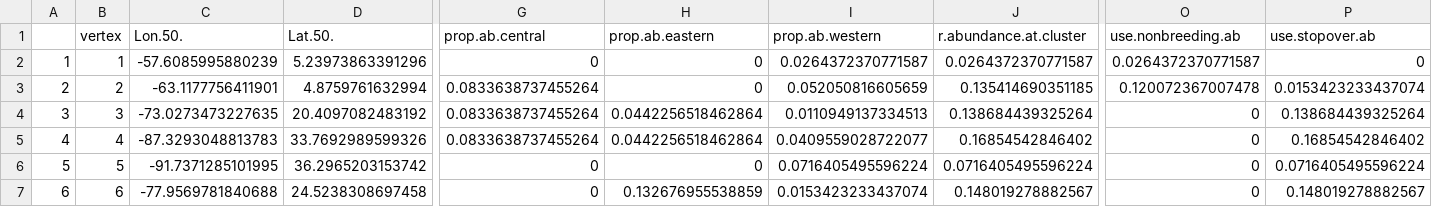
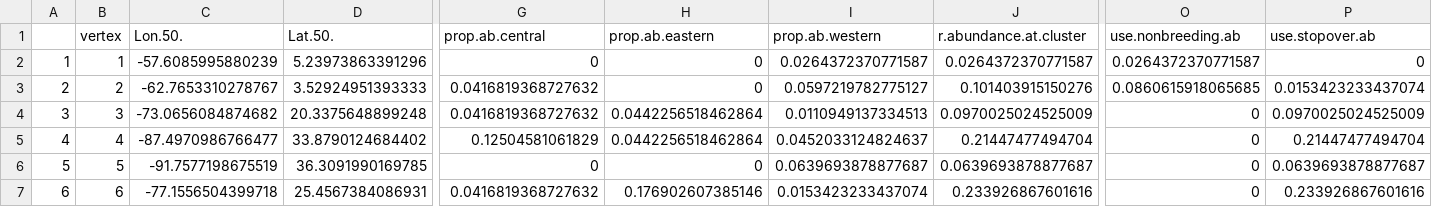
Before and after one commit to Pjefferyi/Blackpoll_Warbler_migration_network_Git, a CSV file: Network_construction/Spring.node.metadata.csv, drawn as a sheet; only a part is shown, gaps mark what is left out; the diff covers the shown part only; the diff names each change by its address in the sheet, - before the commit and + after, or states it on an @@ line.

```diff
--- a/Network_construction/Spring.node.metadata.csv
+++ b/Network_construction/Spring.node.metadata.csv
-C3 (Lon.50.): -63.1177756411901
+C3 (Lon.50.): -62.7653310278767
-D3 (Lat.50.): 4.8759761632994
+D3 (Lat.50.): 3.52924951393333
-G3:G4 (prop.ab.central): 0.0833638737455264
+G3:G4 (prop.ab.central): 0.0416819368727632
-I3 (prop.ab.western): 0.052050816605659
+I3 (prop.ab.western): 0.0597219782775127
-J3 (r.abundance.at.cluster): 0.135414690351185
+J3 (r.abundance.at.cluster): 0.101403915150276
-O3 (use.nonbreeding.ab): 0.120072367007478
+O3 (use.nonbreeding.ab): 0.0860615918065685
-C4 (Lon.50.): -73.0273473227635
+C4 (Lon.50.): -73.0656084874682
-D4 (Lat.50.): 20.4097082483192
+D4 (Lat.50.): 20.3375648899248
-J4 (r.abundance.at.cluster): 0.138684439325264
+J4 (r.abundance.at.cluster): 0.0970025024525009
-P4 (use.stopover.ab): 0.138684439325264
+P4 (use.stopover.ab): 0.0970025024525009
-C5 (Lon.50.): -87.3293048813783
+C5 (Lon.50.): -87.4970986766477
-D5 (Lat.50.): 33.7692989599326
+D5 (Lat.50.): 33.8790124684402
-G5 (prop.ab.central): 0.0833638737455264
+G5 (prop.ab.central): 0.12504581061829
-I5 (prop.ab.western): 0.0409559028722077
+I5 (prop.ab.western): 0.0452033124824637
-J5 (r.abundance.at.cluster): 0.16854542846402
+J5 (r.abundance.at.cluster): 0.21447477494704
-P5 (use.stopover.ab): 0.16854542846402
+P5 (use.stopover.ab): 0.21447477494704
-C6 (Lon.50.): -91.7371285101995
+C6 (Lon.50.): -91.7577198675519
-D6 (Lat.50.): 36.2965203153742
+D6 (Lat.50.): 36.3091990169785
-I6 (prop.ab.western): 0.0716405495596224
+I6 (prop.ab.western): 0.0639693878877687
-J6 (r.abundance.at.cluster): 0.0716405495596224
+J6 (r.abundance.at.cluster): 0.0639693878877687
-P6 (use.stopover.ab): 0.0716405495596224
+P6 (use.stopover.ab): 0.0639693878877687
-C7 (Lon.50.): -77.9569781840688
+C7 (Lon.50.): -77.1556504399718
-D7 (Lat.50.): 24.5238308697458
+D7 (Lat.50.): 25.4567384086931
-G7 (prop.ab.central): 0
+G7 (prop.ab.central): 0.0416819368727632
-H7 (prop.ab.eastern): 0.132676955538859
+H7 (prop.ab.eastern): 0.176902607385146
-J7 (r.abundance.at.cluster): 0.148019278882567
+J7 (r.abundance.at.cluster): 0.233926867601616
-P7 (use.stopover.ab): 0.148019278882567
+P7 (use.stopover.ab): 0.233926867601616
```
Also changed, not shown: 2 added rows and 135 edited cells elsewhere in this file, Network_construction/Fall.edge.weights.csv, Network_construction/Fall.node.metadata.csv, 36 other files.
